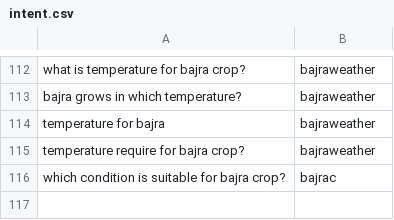
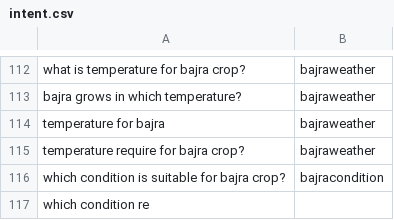
Before and after one commit to reflectstars/NLP-ANN-Agriculture-Chatbot, a CSV file: datasets/intent.csv, drawn as a sheet; only a part is shown, gaps mark what is left out.

```diff
--- a/datasets/intent.csv
+++ b/datasets/intent.csv
@@ -115,2 +115,3 @@ temperature for bajra,bajraweather
 temperature require for bajra crop?,bajraweather
-which condition is suitable for bajra crop?,bajrac
+which condition is suitable for bajra crop?,bajracondition
+which condition re
```
